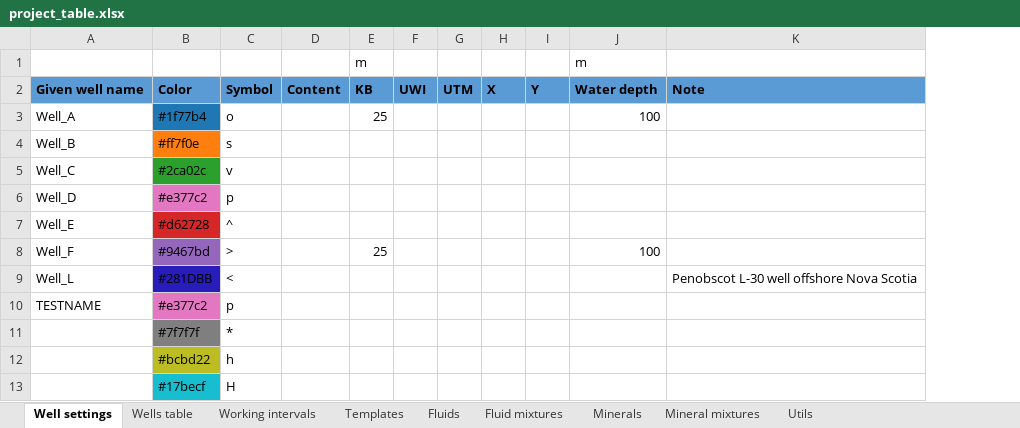
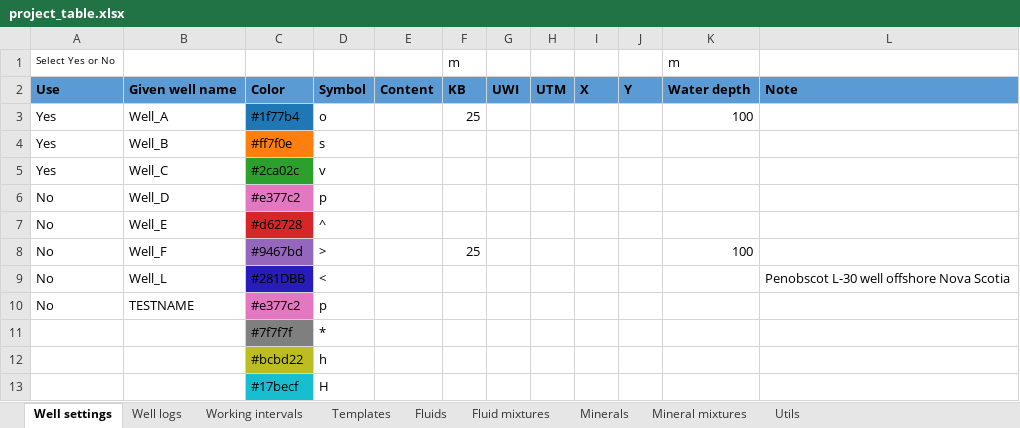
Before and after one commit to emblixt/blixt_rp, an Excel workbook: excels/project_table.xlsx, sheet Well settings, drawn as a sheet; values as stored, in another font and other column widths than the file's, no borders; conditional formats not drawn; the diff names each change by its address in the sheet, - before the commit and + after, or states it on an @@ line.

Commit message:
Moved the selection of wells to "Well settings", renamed "Wells table" to "Well logs" and introduced the possibility to switch between different las files

```diff
--- a/excels/project_table.xlsx (sheet Well settings)
+++ b/excels/project_table.xlsx (sheet Well settings)
-sheet tab: Wells table
+sheet tab: Well logs
+column A, rows 1-10: Select Yes or No | Use | Yes | Yes | Yes | No | No | No | No | No
```
Also changed, not shown: sheet Well logs.
